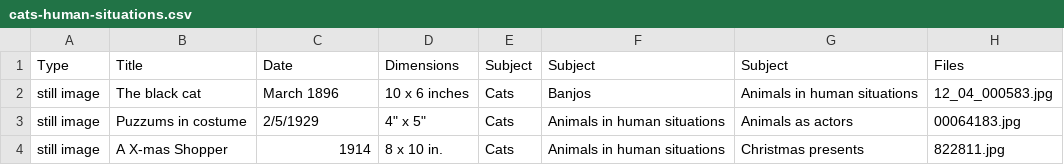
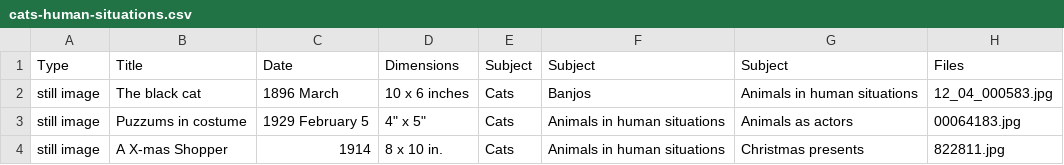
Before and after one commit to skome/cats-as-data-workshop, a CSV file: cats-human-situations.csv, drawn as a sheet.

Commit message:
standardize date format

```diff
--- a/cats-human-situations.csv
+++ b/cats-human-situations.csv
@@ -1,4 +1,4 @@
 Type,Title,Date,Dimensions,Subject,Subject,Subject,Files
-still image,The black cat,March 1896,10 x 6 inches,Cats,Banjos,Animals in human situations,12_04_000583.jpg
-still image,Puzzums in costume,2/5/1929,"4"" x 5""",Cats,Animals in human situations,Animals as actors,00064183.jpg
+still image,The black cat,1896 March,10 x 6 inches,Cats,Banjos,Animals in human situations,12_04_000583.jpg
+still image,Puzzums in costume,1929 February 5,"4"" x 5""",Cats,Animals in human situations,Animals as actors,00064183.jpg
 still image,A X-mas Shopper,1914,8 x 10 in.,Cats,Animals in human situations,Christmas presents,822811.jpg
```
